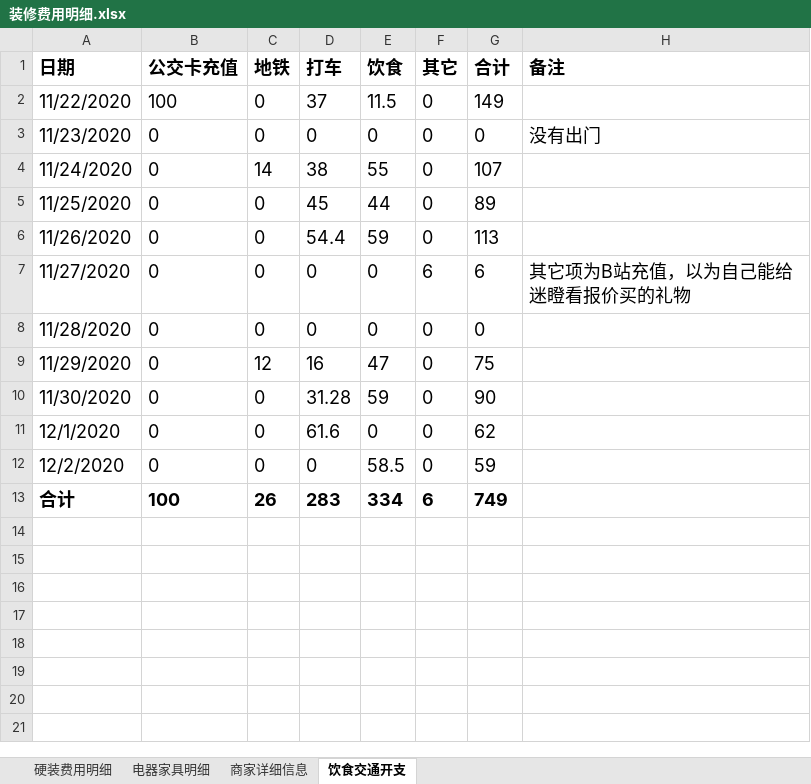
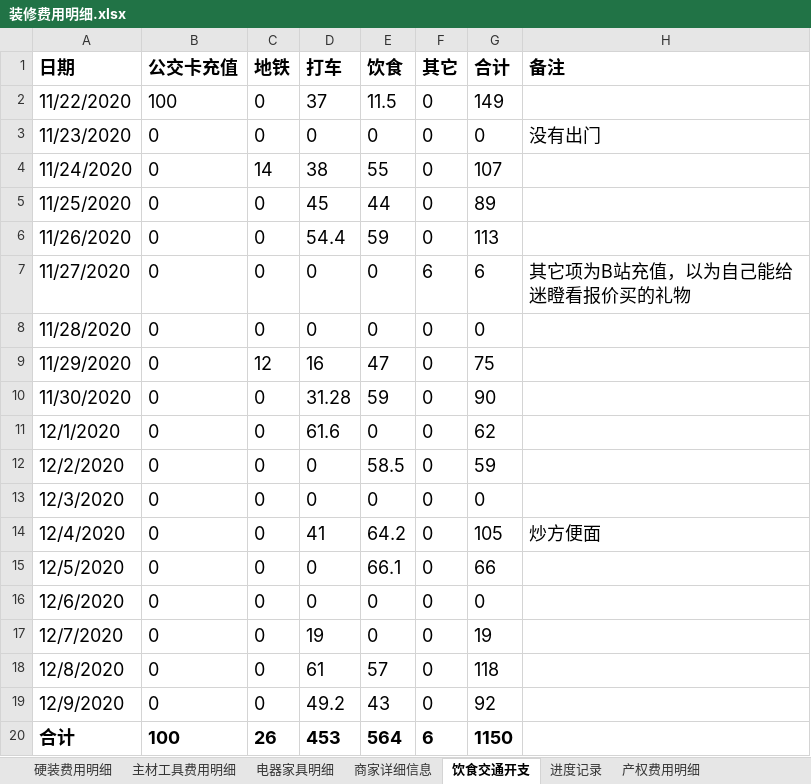
Before and after one commit to worm004/zx, an Excel workbook: 装修费用明细.xlsx, sheet 饮食交通开支, drawn as a sheet; values as stored, in another font and other column widths than the file's, no borders; addresses are those after the commit; the diff names each change by its address in the sheet, - before the commit and + after, or states it on an @@ line.

```diff
--- a/装修费用明细.xlsx (sheet 饮食交通开支)
+++ b/装修费用明细.xlsx (sheet 饮食交通开支)
+sheet tab: 主材工具费用明细
+sheet tab: 进度记录
+sheet tab: 产权费用明细
+row 13: 12/3/2020 | 0 | 0 | 0 | 0 | 0 | 0
+row 14: 12/4/2020 | 0 | 0 | 41 | 64.2 | 0 | 105 | 炒方便面
+row 15: 12/5/2020 | 0 | 0 | 0 | 66.1 | 0 | 66
+row 16: 12/6/2020 | 0 | 0 | 0 | 0 | 0 | 0
+row 17: 12/7/2020 | 0 | 0 | 19 | 0 | 0 | 19
+row 18: 12/8/2020 | 0 | 0 | 61 | 57 | 0 | 118
+row 19: 12/9/2020 | 0 | 0 | 49.2 | 43 | 0 | 92
-D20 (打车): 283
+D20 (打车): 453
-E20 (饮食): 334
+E20 (饮食): 564
-G20 (合计): 749
+G20 (合计): 1150
```
Also changed, not shown: sheet 硬装费用明细, sheet 电器家具明细, formulas that keep their value, charts or pictures.
